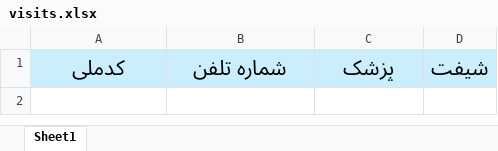
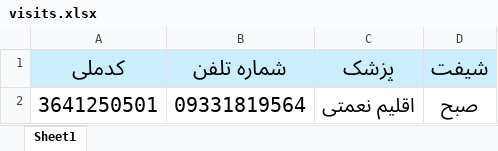
Before and after one commit to Supersadra/medical-visit-telegram-bot, an Excel workbook: Userside bot/visits.xlsx, sheet Sheet1, drawn as a sheet; values as stored, in another font and other column widths than the file's, no borders; the diff names each change by its address in the sheet, - before the commit and + after, or states it on an @@ line.

```diff
--- a/Userside bot/visits.xlsx (sheet Sheet1)
+++ b/Userside bot/visits.xlsx (sheet Sheet1)
+row 2: 3641250501 | 09331819564 | اقلیم نعمتی | صبح
```
Also changed, not shown: Userside bot/doctors.xlsx, 2 other files.
